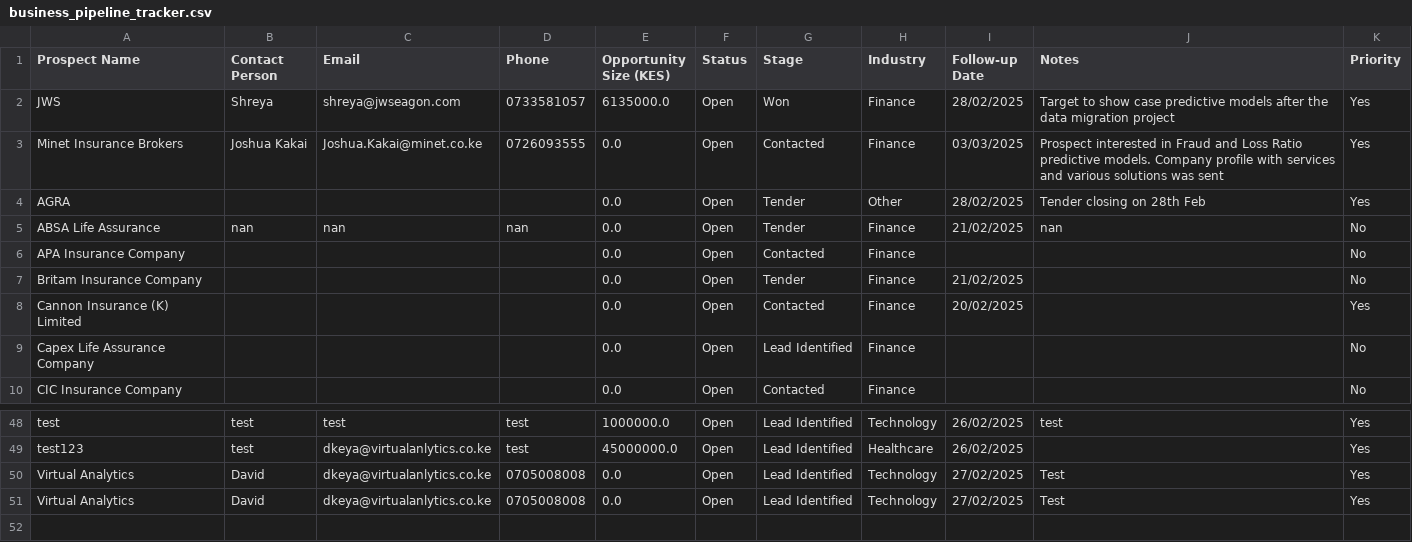
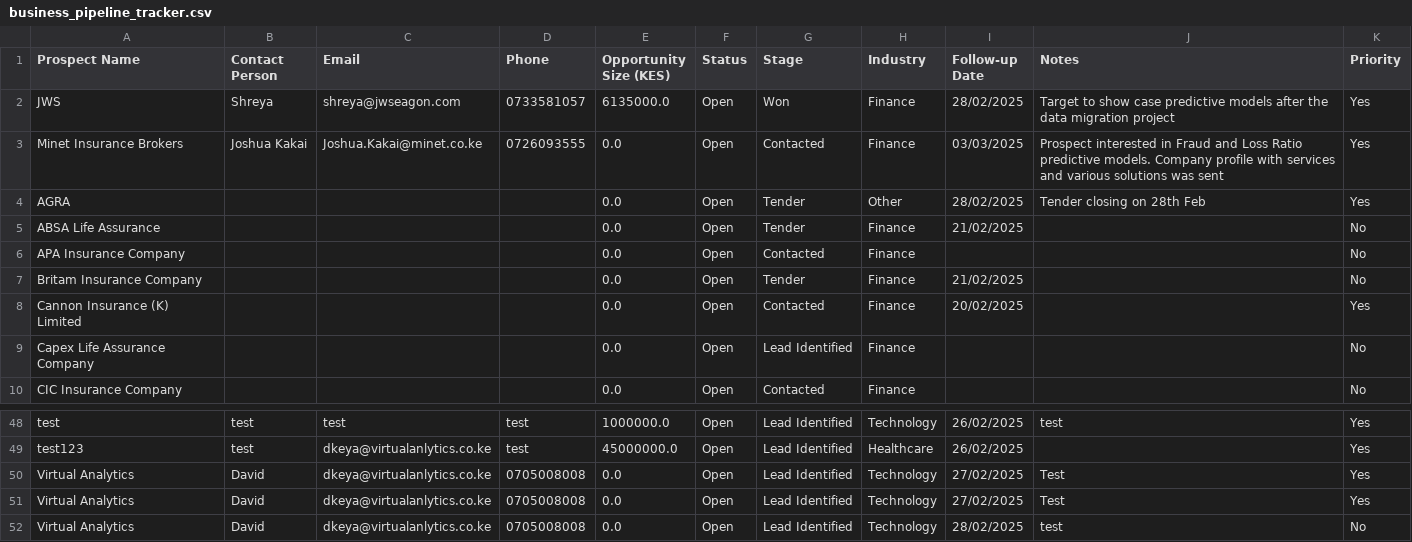
Before and after one commit to dkeya/survey_monitoring, a CSV file: business_pipeline_tracker.csv, drawn as a sheet; only a part is shown, gaps mark what is left out.

```diff
--- a/business_pipeline_tracker.csv
+++ b/business_pipeline_tracker.csv
@@ -4,3 +4,3 @@ Minet Insurance Brokers,Joshua Kakai,Joshua.Kakai@minet.co.ke,0726093555,0.0,Ope
 AGRA,,,,0.0,Open,Tender,Other,28/02/2025,Tender closing on 28th Feb,Yes
-ABSA Life Assurance,nan,nan,nan,0.0,Open,Tender,Finance,21/02/2025,nan,No
+ABSA Life Assurance,,,,0.0,Open,Tender,Finance,21/02/2025,,No
 APA Insurance Company,,,,0.0,Open,Contacted,Finance,,,No
@@ -51 +51,2 @@ Virtual Analytics,David,dkeya@virtualanlytics.co.ke,0705008008,0.0,Open,Lead Ide
 Virtual Analytics,David,dkeya@virtualanlytics.co.ke,0705008008,0.0,Open,Lead Identified,Technology,27/02/2025,Test,Yes
+Virtual Analytics,David,dkeya@virtualanlytics.co.ke,0705008008,0.0,Open,Lead Identified,Technology,28/02/2025,test,No
```
Also changed, not shown: 1 other file.
